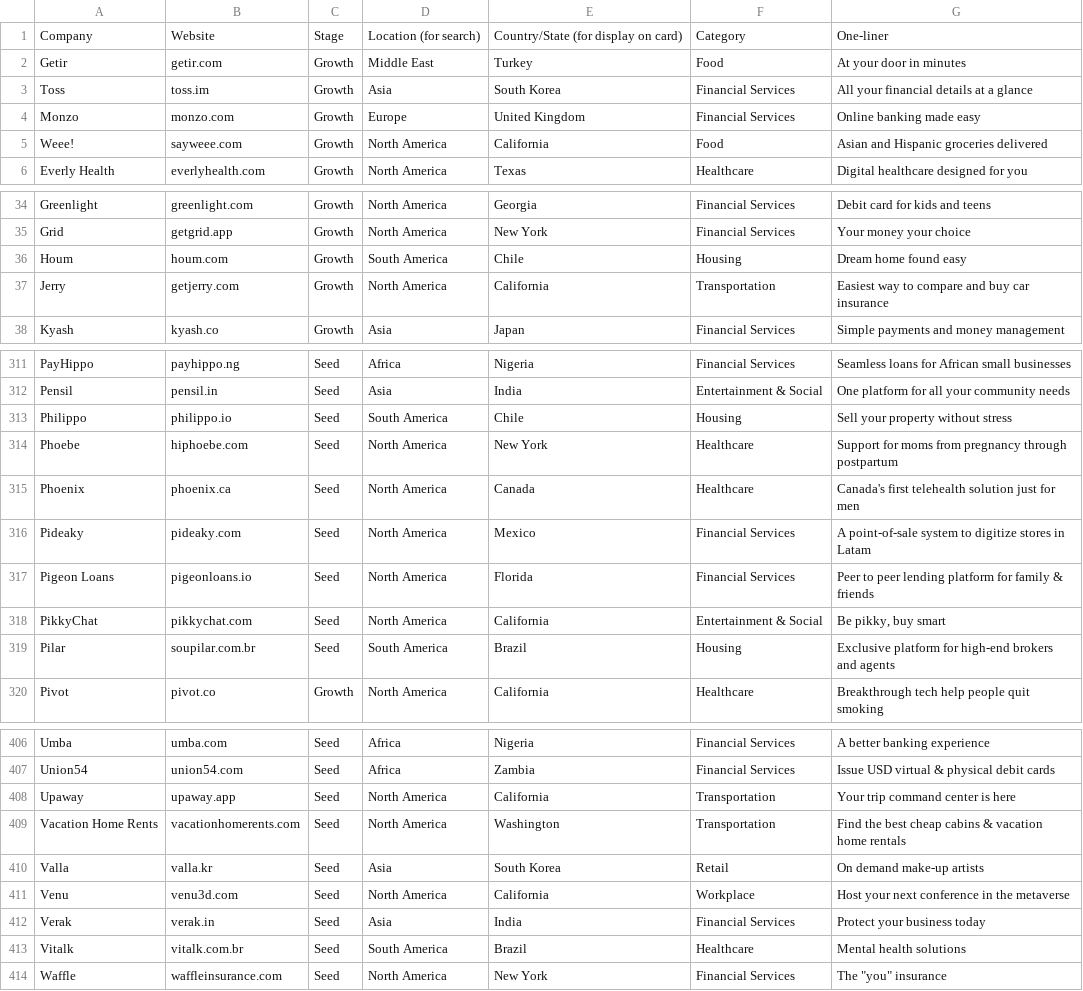
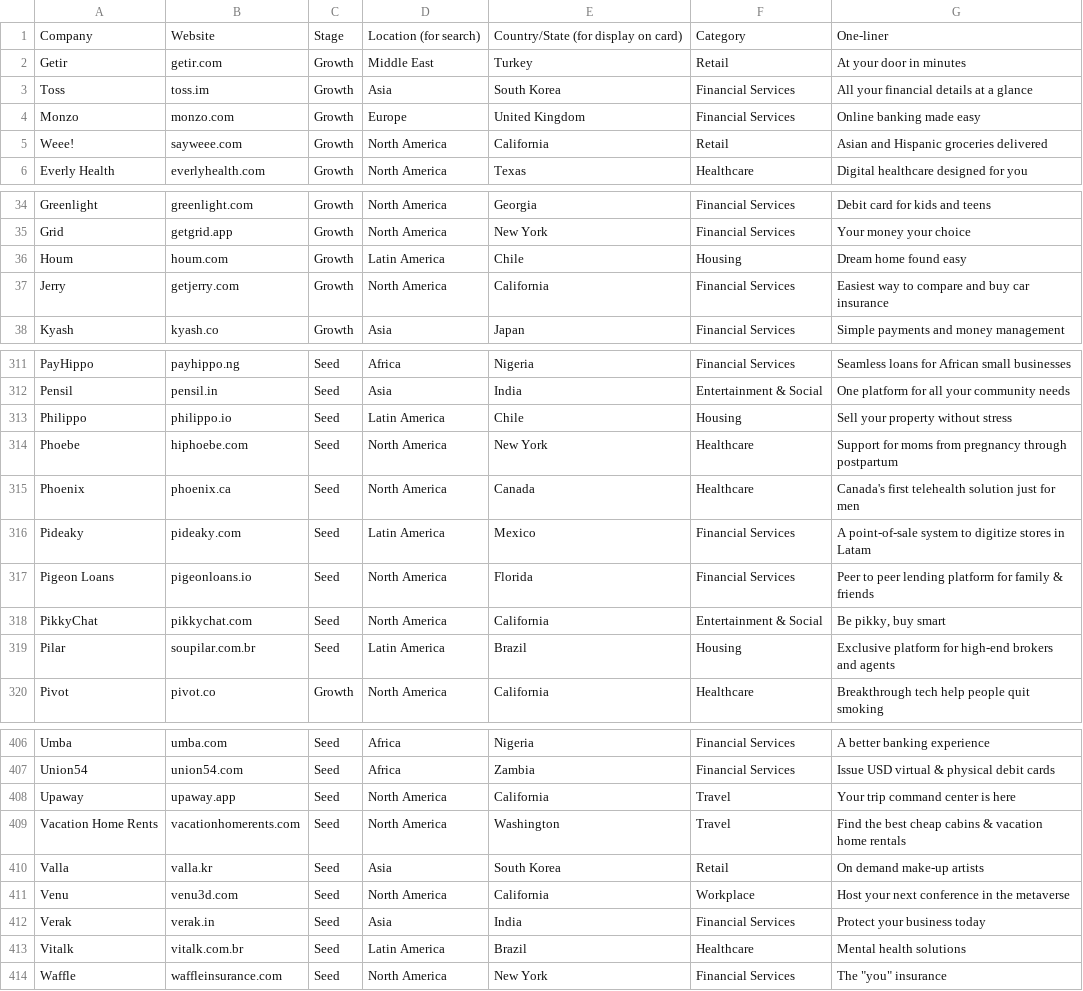
Before and after one commit to spark6-dev/GWC-Redesign-HTML, a CSV file: goodwater/inc/company-csv/Goodwater Portcos 20220713.csv, drawn as a sheet; only a part is shown, gaps mark what is left out; the diff covers the shown part only; the diff names each change by its address in the sheet, - before the commit and + after, or states it on an @@ line.

```diff
--- a/goodwater/inc/company-csv/Goodwater Portcos 20220713.csv
+++ b/goodwater/inc/company-csv/Goodwater Portcos 20220713.csv
-F2: Food
+F2: Retail
-F5: Food
+F5: Retail
-D36: South America
+D36: Latin America
-F37: Transportation
+F37: Financial Services
-D313: South America
+D313: Latin America
-D316: North America
+D316: Latin America
-D319: South America
+D319: Latin America
-F408:F409: Transportation
+F408:F409: Travel
-D413: South America
+D413: Latin America
```
Also changed, not shown: 58 edited cells elsewhere in this file.
